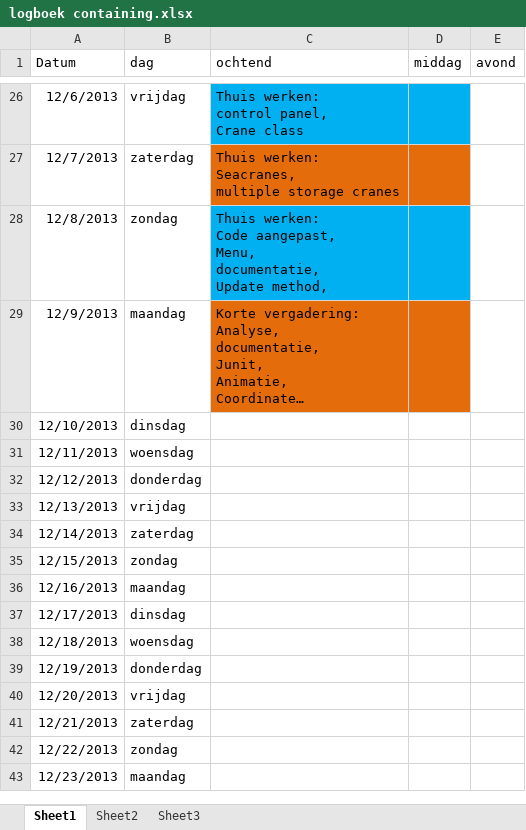
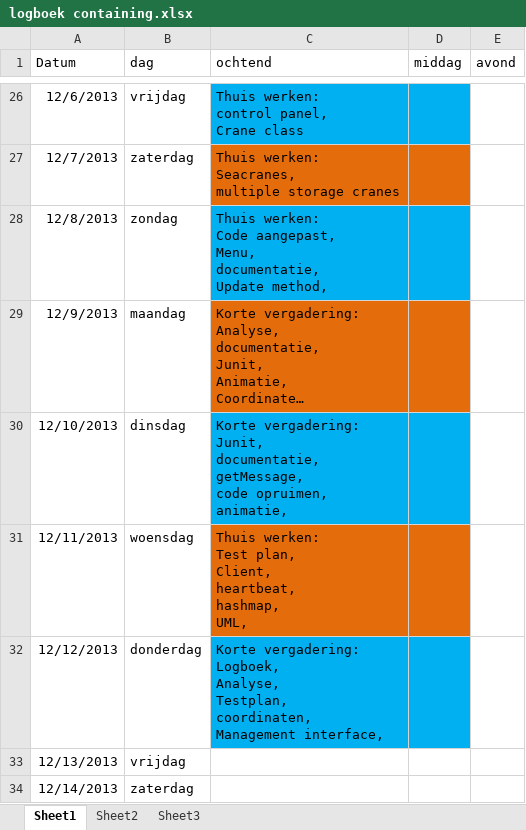
Before and after one commit to GRAAFYME/ContainingJ2P2P, an Excel workbook: Documentatie/Logboeken/logboek containing.xlsx, sheet Sheet1, drawn as a sheet; only a part is shown, gaps mark what is left out; the shorter side is filled out with more unchanged rows; long unchanged cells end in …; values as stored, in another font and other column widths than the file's, no borders; ↵ is a line break in a cell; the diff names each change by its address in the sheet, - before the commit and + after, or states it on an @@ line.

Commit message:
Documentatie: Logboek

```diff
--- a/Documentatie/Logboeken/logboek containing.xlsx (sheet Sheet1)
+++ b/Documentatie/Logboeken/logboek containing.xlsx (sheet Sheet1)
-C30 (ochtend): (empty)
+C30 (ochtend): Korte vergadering: ↵ Junit, ↵ documentatie, ↵ getMessage, ↵ code opruimen, ↵ animatie,
-C30:D30 fill: none
+C30:D30 fill: #00B0F0
-C31 (ochtend): (empty)
+C31 (ochtend): Thuis werken: ↵ Test plan, ↵ Client, ↵ heartbeat, ↵ hashmap, ↵ UML,
-C31:D31 fill: none
+C31:D31 fill: #E46C0A
-C32 (ochtend): (empty)
+C32 (ochtend): Korte vergadering: ↵ Logboek, ↵ Analyse, ↵ Testplan, ↵ coordinaten, ↵ Management interface,
-C32:D32 fill: none
+C32:D32 fill: #00B0F0
```
